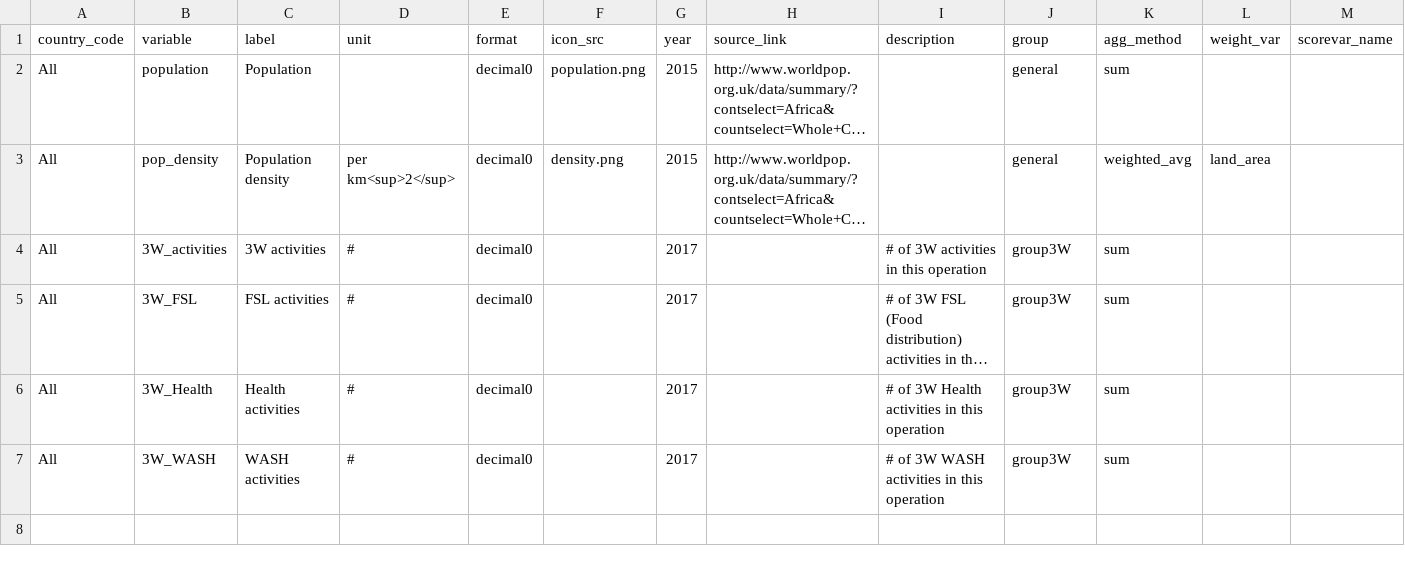
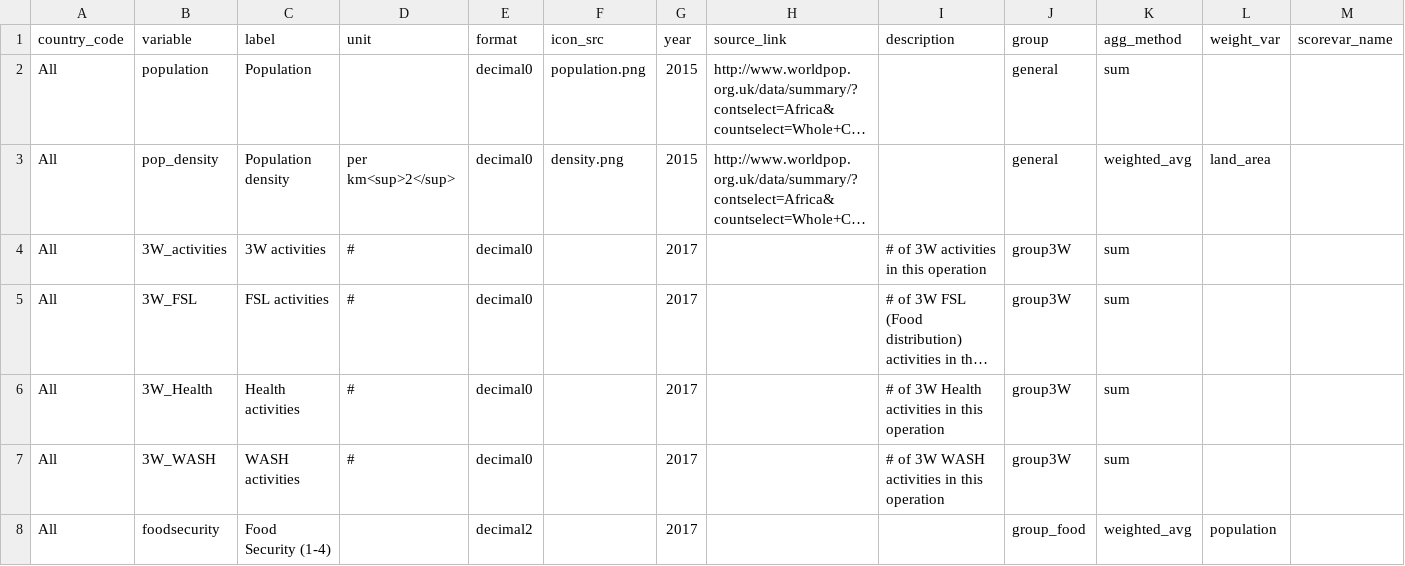
Before and after one commit to rodekruis/FoodCrisis, a CSV file: data/metadata_prototype.csv, drawn as a sheet; long unchanged cells end in ….

```diff
--- a/data/metadata_prototype.csv
+++ b/data/metadata_prototype.csv
@@ -7 +7,2 @@ All;3W_Health;Health activities;#;decimal0;;2017;;# of 3W Health activities in t
 All;3W_WASH;WASH activities;#;decimal0;;2017;;# of 3W WASH activities in this operation;group3W;sum;;
+All;foodsecurity;Food Security (1-4);;decimal2;;2017;;;group_food;weighted_avg;population;
```
Also changed, not shown: data/ind_level0.csv, data/ind_level1.csv, 3 other files.
